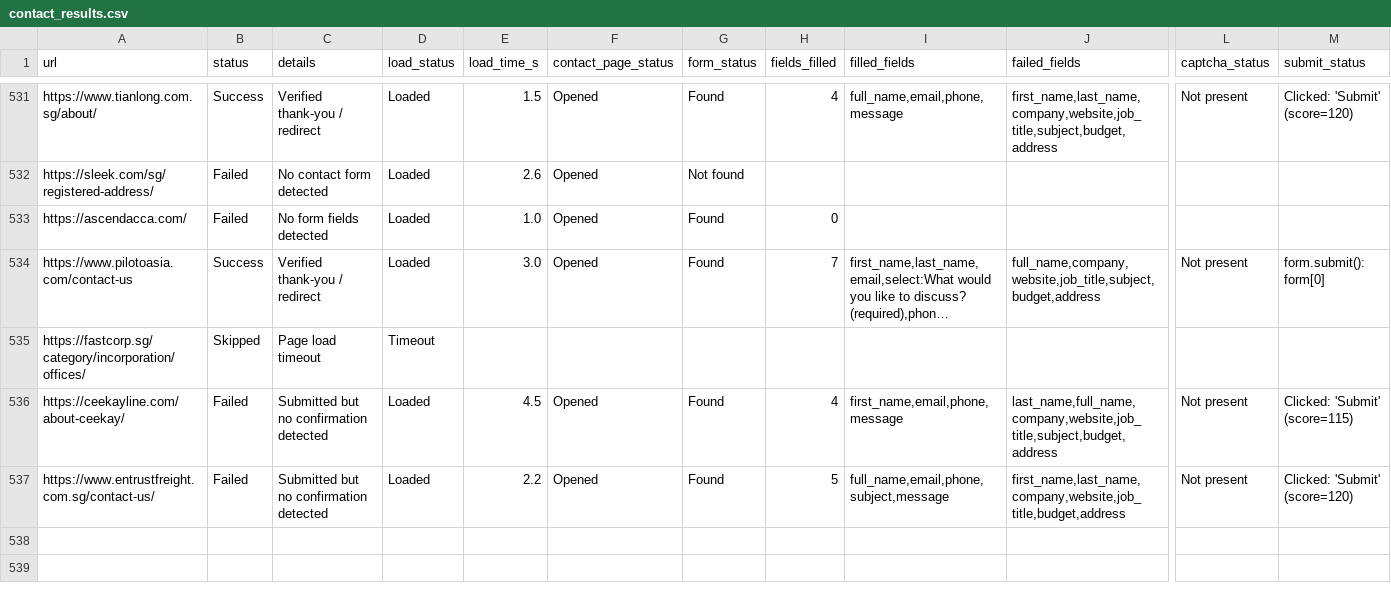
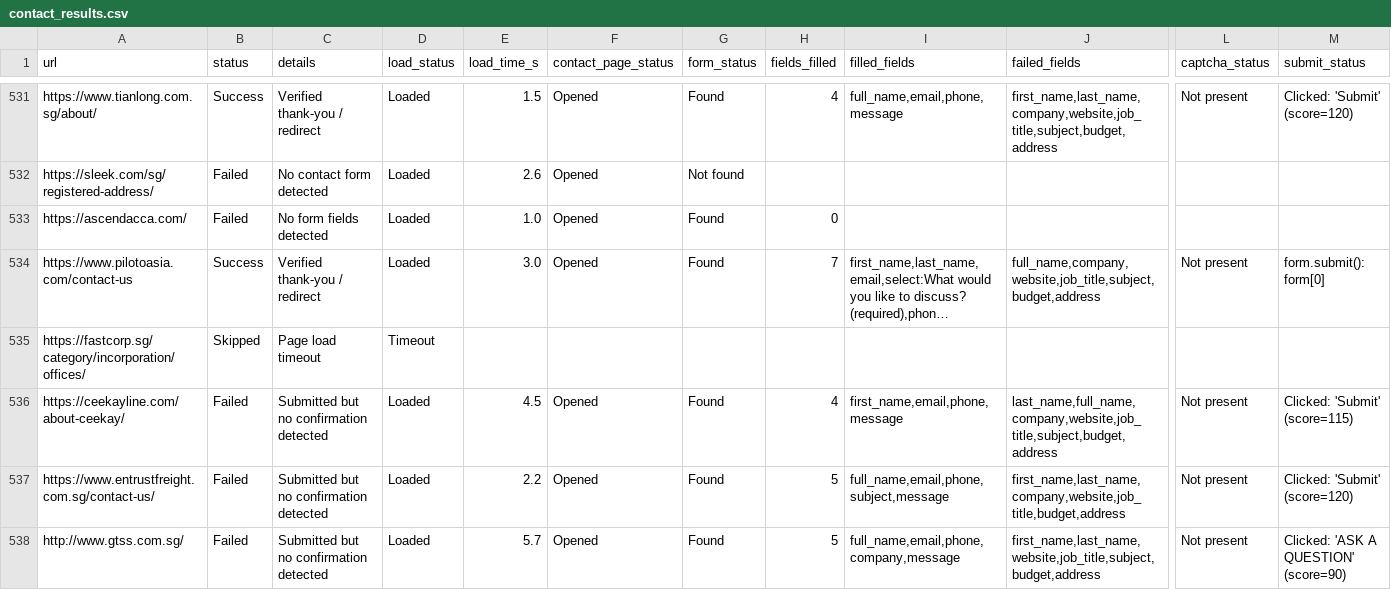
Before and after one commit to AhtehshamSanandwala/outreach-automation, a CSV file: form_results/contact_results.csv, drawn as a sheet; only a part is shown, gaps mark what is left out; long unchanged cells end in …; rows hold the shown columns only; the diff names each change by its address in the sheet, - before the commit and + after, or states it on an @@ line.

```diff
--- a/form_results/contact_results.csv
+++ b/form_results/contact_results.csv
+row 538: http://www.gtss.com.sg/ | Failed | Submitted but no confirmation detected | Loaded | 5.7 | Opened | Found | 5 | full_name,email,phone,company,message | first_name,last_name,website,job_title,subject,budget,address | Not present | Clicked: 'ASK A QUESTION' (score=90)
```
Also changed, not shown: form_results/cold_email_operations_leads.csv, form_results/cold_email_outbound_queue.csv, 4 other files.
